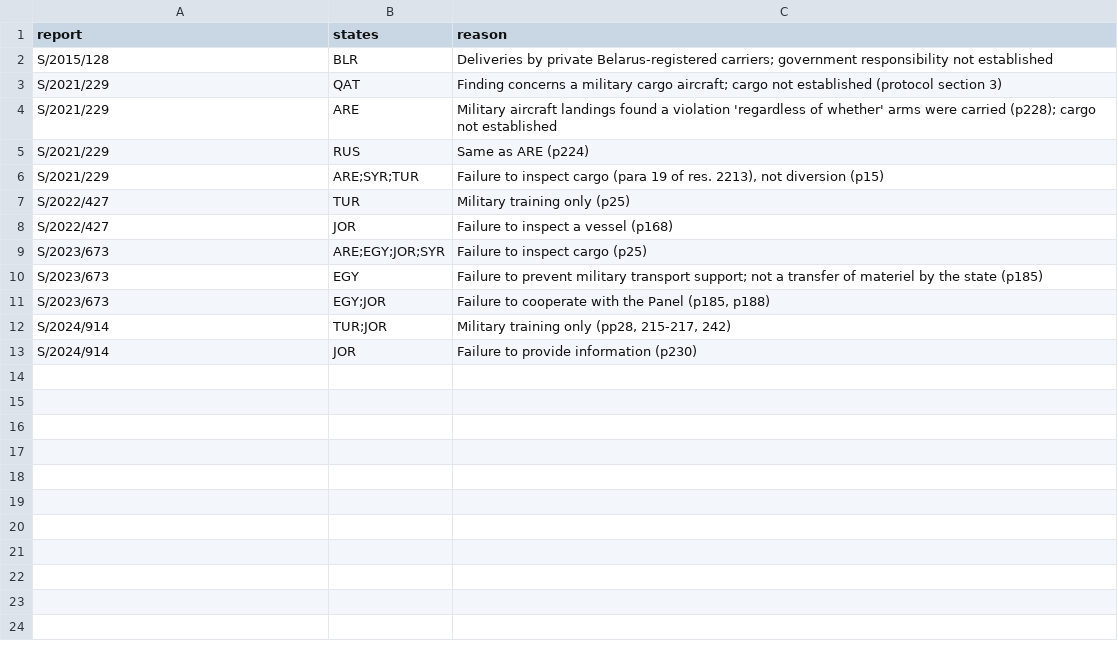
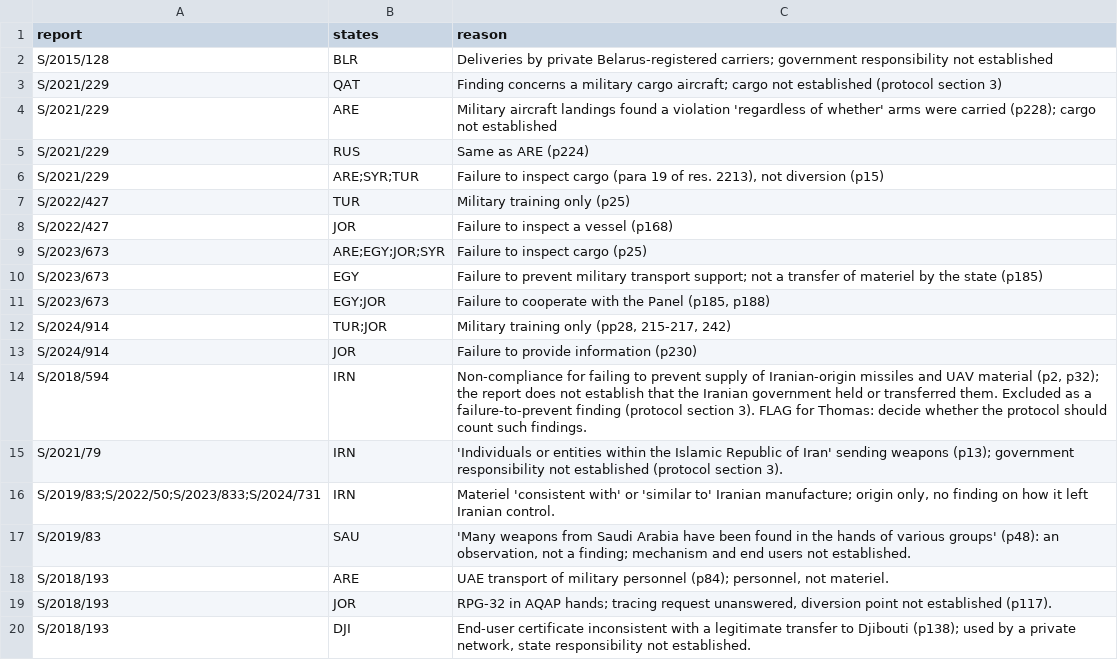
Before and after one commit to thomasdido08-code/diversion-risk-scorer, a CSV file: validation/excluded.csv, drawn as a sheet.

```diff
--- a/validation/excluded.csv
+++ b/validation/excluded.csv
@@ -13 +13,8 @@ S/2024/914,TUR;JOR,"Military training only (pp28, 215-217, 242)"
 S/2024/914,JOR,Failure to provide information (p230)
+S/2018/594,IRN,"Non-compliance for failing to prevent supply of Iranian-origin missiles and UAV material (p2, p32); the report does not establish that the Iranian government held or transferred them. Excluded as a failure-to-prevent finding (protocol section 3). FLAG for Thomas: decide whether the protocol should count such findings."
+S/2021/79,IRN,'Individuals or entities within the Islamic Republic of Iran' sending weapons (p13); government responsibility not established (protocol section 3).
+S/2019/83;S/2022/50;S/2023/833;S/2024/731,IRN,"Materiel 'consistent with' or 'similar to' Iranian manufacture; origin only, no finding on how it left Iranian control."
+S/2019/83,SAU,"'Many weapons from Saudi Arabia have been found in the hands of various groups' (p48): an observation, not a finding; mechanism and end users not established."
+S/2018/193,ARE,"UAE transport of military personnel (p84); personnel, not materiel."
+S/2018/193,JOR,"RPG-32 in AQAP hands; tracing request unanswered, diversion point not established (p117)."
+S/2018/193,DJI,"End-user certificate inconsistent with a legitimate transfer to Djibouti (p138); used by a private network, state responsibility not established."
```
Also changed, not shown: validation/cases.csv, validation/reports.csv, 14 other files.
